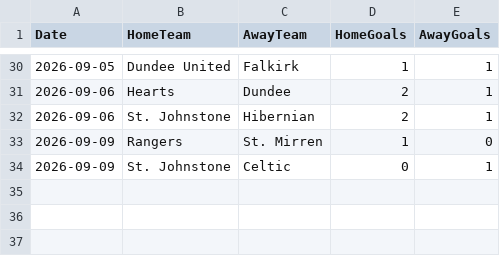
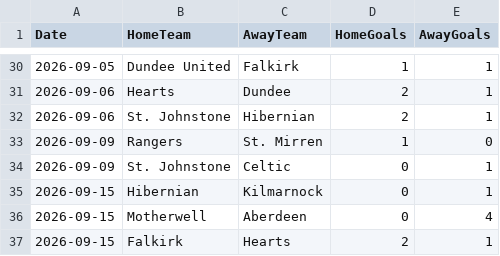
Before and after one commit to redrhino-dot/spl-forecast, a CSV file: results.csv, drawn as a sheet; only a part is shown, gaps mark what is left out; the diff names each change by its address in the sheet, - before the commit and + after, or states it on an @@ line.

```diff
--- a/results.csv
+++ b/results.csv
+row 35: 2026-09-15 | Hibernian | Kilmarnock | 0 | 1
+row 36: 2026-09-15 | Motherwell | Aberdeen | 0 | 4
+row 37: 2026-09-15 | Falkirk | Hearts | 2 | 1
```
Also changed, not shown: team_stats.csv, 3 other files.
